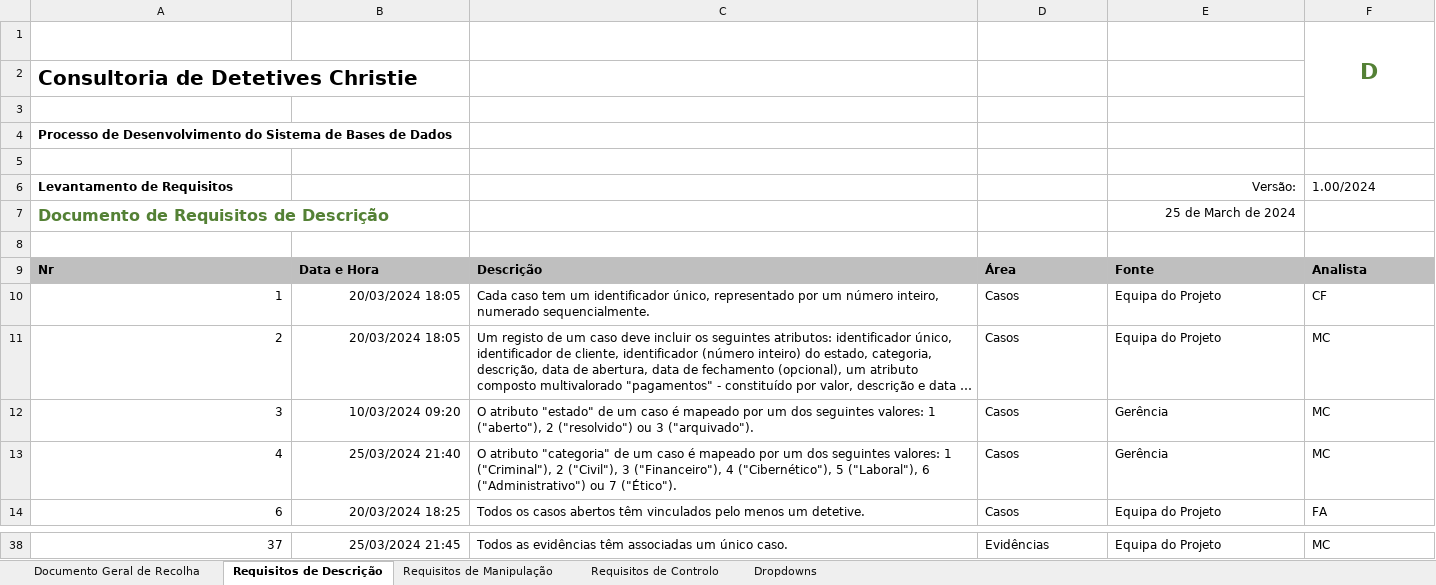
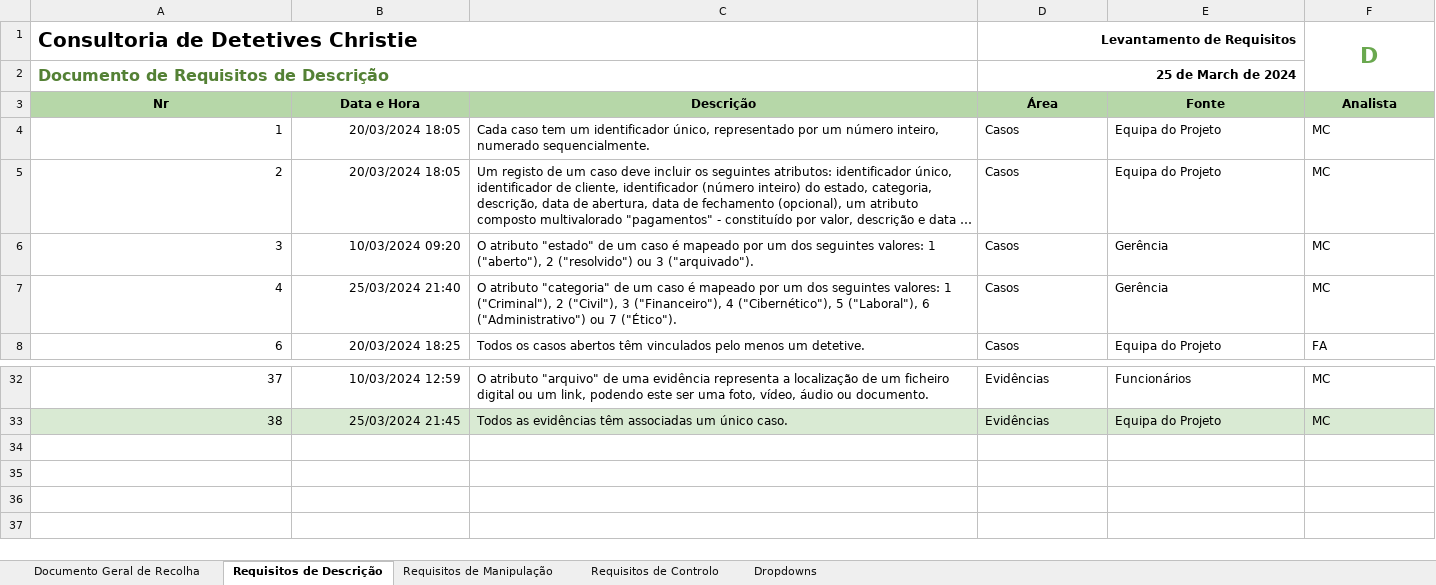
Before and after one commit to Afonso-santos/DataBase, an Excel workbook: requisitos/Requisitos.xlsx, sheet Requisitos de Descrição, drawn as a sheet; only a part is shown, gaps mark what is left out; long unchanged cells end in …; values as stored, in another font and other column widths than the file's, no borders; charts and pictures and conditional formats and table styles not drawn; removed rows and columns are numbered as before the commit, all else as after; the diff covers the shown part only; the diff names each change by its address in the sheet, - before the commit and + after, or states it on an @@ line.

Commit message:
Update relatório, imagens e requisitos [see details]
Alterei a constituição do grupo na capa do relatório.

No capítulo da modelação lógica substituí entidades lógicas por tabelas,
e por vezes entidades por tabelas pois referiam-se ao modelo lógico.
Também neste capítulo adicionei imagens com o processo de construção do
modelo lógico.

Adicionei dois requisitos (R24 para o capítulo 3.3 relacionamento
cliente-caso e o R51 para a validação do modelo com interrogações
do utilizador)
e devido a mudança dos números dos requisitos fiz alterações destes
no relatório para ficar uniforme (tabelas de requisitos e referências).
Reparei que um requisito de controlo estava marcado como manipulação (R43).
Dei também update do anexo relativo aos requisitos.

Adicionei referências aos requisitos relativos as interrogações no
capítulo da validação do modelo.
E alterei a expressão da interrogação número 4 pois esta apenas via casos
abertos, agora já funciona como esperado, através data de fecho vê casos
que foram arquivados ou fechados numa semana em específico.

```diff
--- a/requisitos/Requisitos.xlsx (sheet Requisitos de Descrição)
+++ b/requisitos/Requisitos.xlsx (sheet Requisitos de Descrição)
-row 1:  |  |  |  |  | D
+A1:C1 merged
-D1 (Área): (empty)
+D1 (Área): Levantamento de Requisitos
+D1:E1 merged
-F1 (Analista): (empty)
+F1 (Analista): D
+F1:F2 merged
-row 3: (empty)
-row 4: Processo de Desenvolvimento do Sistema de Bases de Dados
-row 5: (empty)
-row 6: Levantamento de Requisitos |  |  |  | Versão: | 1.00/2024
+A2:C2 merged
-D2 (Área): (empty)
+D2 (Área): 25 de March de 2024
+D2:E2 merged
-E2 (Fonte): 25 de March de 2024
+E2 (Fonte): (empty)
-row 8: (empty)
-A3:F3 alignment: left
+A3:F3 alignment: center
-F4 (Analista): CF
+F4 (Analista): MC
-B32 (Data e Hora): 25/03/2024 21:45
+B32 (Data e Hora): 10/03/2024 12:59
-C32 (Descrição): Todos as evidências têm associadas um único caso.
+C32 (Descrição): O atributo "arquivo" de uma evidência representa a localização de um ficheiro digital ou um link, podendo este ser uma foto, vídeo, áudio ou documento.
-E32 (Fonte): Equipa do Projeto
+E32 (Fonte): Funcionários
+row 33: 38 | 25/03/2024 21:45 | Todos as evidências têm associadas um único caso. | Evidências | Equipa do Projeto | MC
```
Also changed, not shown: 1 added row, 1 removed row, 28 edited cells and cell formats elsewhere in this sheet, sheet Requisitos de Manipulação, sheet Documento Geral de Recolha, sheet Requisitos de Controlo, 7 other files.
